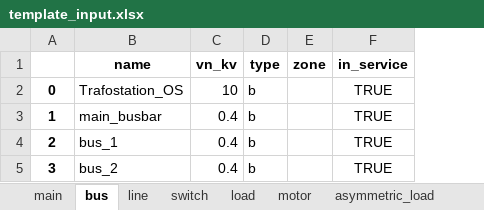
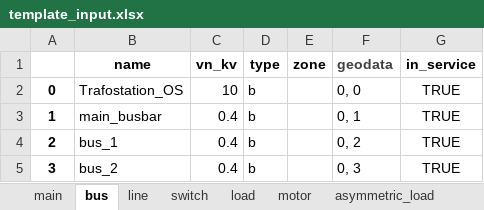
Before and after one commit to jiahechu/propens-pandapower, an Excel workbook: template_input.xlsx, sheet bus, drawn as a sheet; values as stored, in another font and other column widths than the file's, no borders; the diff names each change by its address in the sheet, - before the commit and + after, or states it on an @@ line.

Commit message:
added geodata to bus parameters

```diff
--- a/template_input.xlsx (sheet bus)
+++ b/template_input.xlsx (sheet bus)
+column F (geodata), rows 2-5: 0, 0 | 0, 1 | 0, 2 | 0, 3
```
Also changed, not shown: 1 other file.
